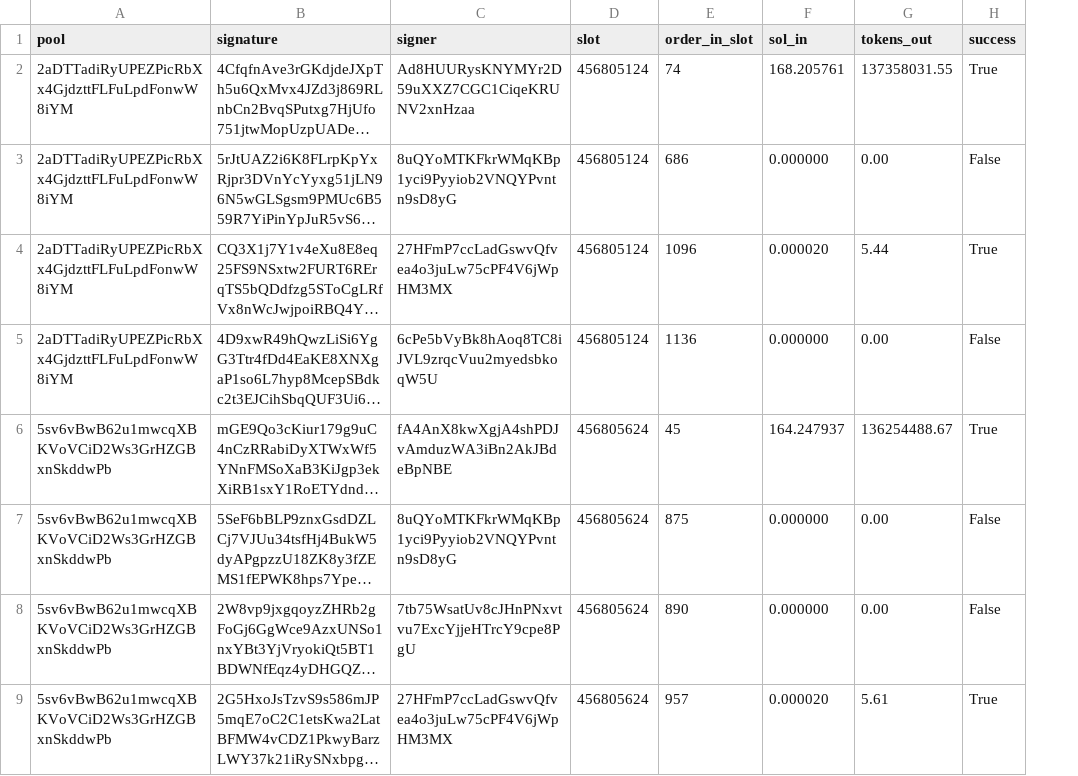
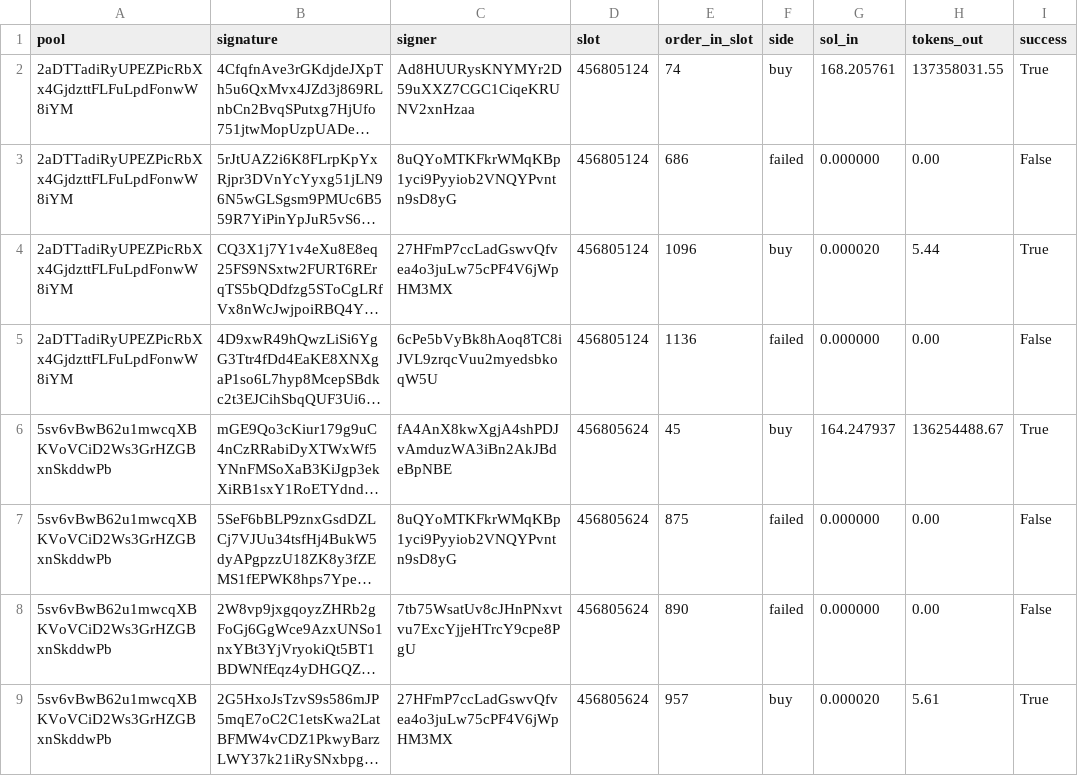
Before and after one commit to Carft00master/gem-detector, a CSV file: reports/s0_all_34_pools_audit.csv, drawn as a sheet; only a part is shown; long unchanged cells end in …; the diff names each change by its address in the sheet, - before the commit and + after, or states it on an @@ line.

Commit message:
Fix Route B InitBoostEvent & vault extraction, decode V2 TradeEvents, add smaller subscription & S+0 side audit

```diff
--- a/reports/s0_all_34_pools_audit.csv
+++ b/reports/s0_all_34_pools_audit.csv
+column F (side), rows 2-9: buy | failed | buy | failed | buy | failed | failed | buy
```
Also changed, not shown: 19 other files.
